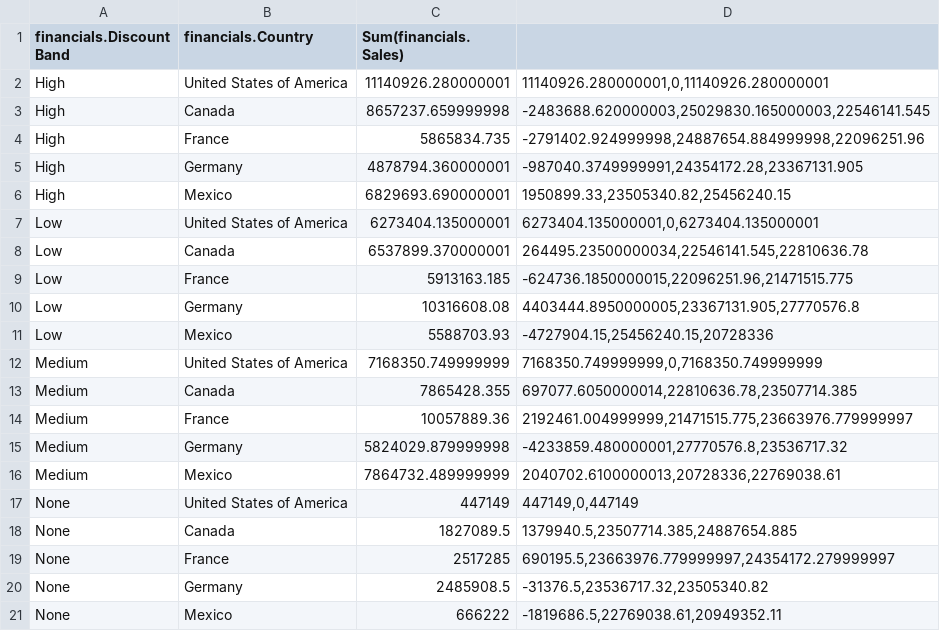
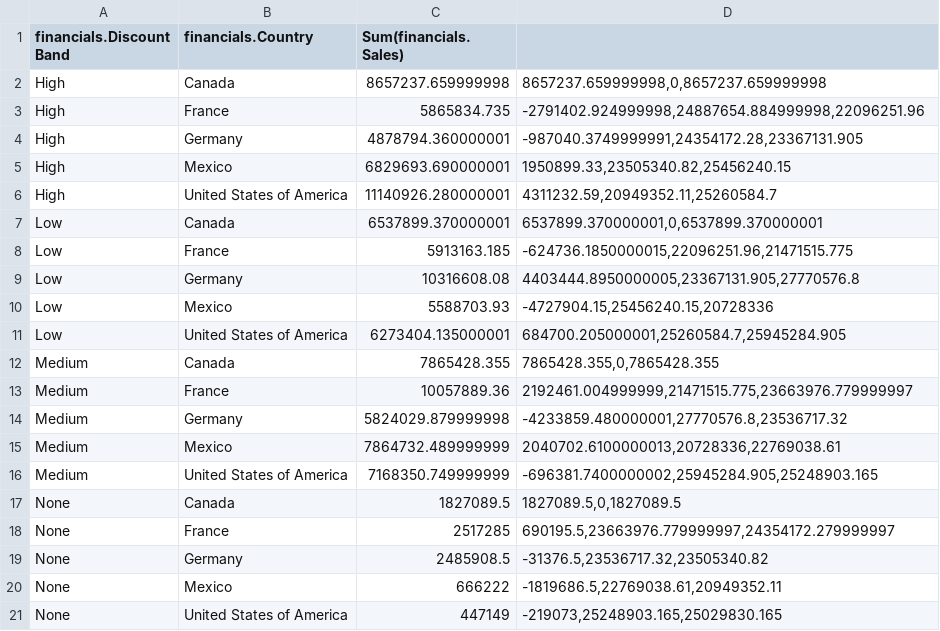
Before and after one commit to vikramravi13/ChartsWebCsvAndConfig, a CSV file: Charts_Datalabel_BreakdownWaterfall_OrgStore_inforiver_charts_data.csv, drawn as a sheet.

Commit message:
Datalabel WATERFALL

```diff
--- a/Charts_Datalabel_BreakdownWaterfall_OrgStore_inforiver_charts_data.csv
+++ b/Charts_Datalabel_BreakdownWaterfall_OrgStore_inforiver_charts_data.csv
@@ -1,4 +1,3 @@
 financials.Discount Band,financials.Country,Sum(financials. Sales),
-High,United States of America,11140926.280000001,"11140926.280000001,0,11140926.280000001"
-High,Canada,8657237.659999998,"-2483688.620000003,25029830.165000003,22546141.545"
+High,Canada,8657237.659999998,"8657237.659999998,0,8657237.659999998"
 High,France,5865834.735,"-2791402.924999998,24887654.884999998,22096251.96"
@@ -6,4 +5,4 @@ High,Germany,4878794.360000001,"-987040.3749999991,24354172.28,23367131.905"
 High,Mexico,6829693.690000001,"1950899.33,23505340.82,25456240.15"
-Low,United States of America,6273404.135000001,"6273404.135000001,0,6273404.135000001"
-Low,Canada,6537899.370000001,"264495.23500000034,22546141.545,22810636.78"
+High,United States of America,11140926.280000001,"4311232.59,20949352.11,25260584.7"
+Low,Canada,6537899.370000001,"6537899.370000001,0,6537899.370000001"
 Low,France,5913163.185,"-624736.1850000015,22096251.96,21471515.775"
@@ -11,4 +10,4 @@ Low,Germany,10316608.08,"4403444.8950000005,23367131.905,27770576.8"
 Low,Mexico,5588703.93,"-4727904.15,25456240.15,20728336"
-Medium,United States of America,7168350.749999999,"7168350.749999999,0,7168350.749999999"
-Medium,Canada,7865428.355,"697077.6050000014,22810636.78,23507714.385"
+Low,United States of America,6273404.135000001,"684700.205000001,25260584.7,25945284.905"
+Medium,Canada,7865428.355,"7865428.355,0,7865428.355"
 Medium,France,10057889.36,"2192461.004999999,21471515.775,23663976.779999997"
@@ -16,4 +15,4 @@ Medium,Germany,5824029.879999998,"-4233859.480000001,27770576.8,23536717.32"
 Medium,Mexico,7864732.489999999,"2040702.6100000013,20728336,22769038.61"
-None,United States of America,447149,"447149,0,447149"
-None,Canada,1827089.5,"1379940.5,23507714.385,24887654.885"
+Medium,United States of America,7168350.749999999,"-696381.7400000002,25945284.905,25248903.165"
+None,Canada,1827089.5,"1827089.5,0,1827089.5"
 None,France,2517285,"690195.5,23663976.779999997,24354172.279999997"
@@ -21 +20,2 @@ None,Germany,2485908.5,"-31376.5,23536717.32,23505340.82"
 None,Mexico,666222,"-1819686.5,22769038.61,20949352.11"
+None,United States of America,447149,"-219073,25248903.165,25029830.165"
```
Also changed, not shown: 1 other file.
